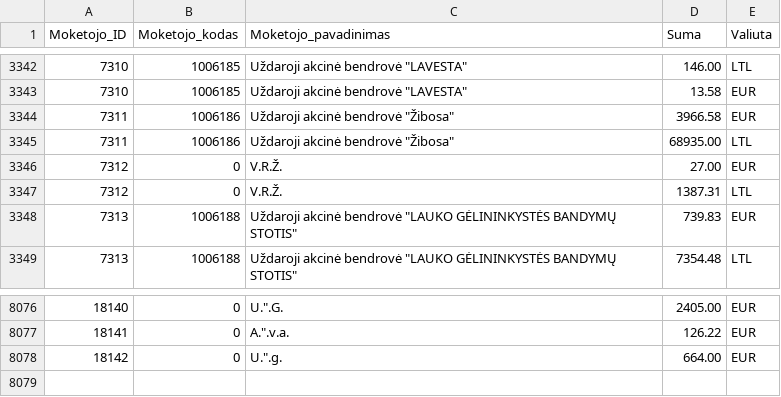
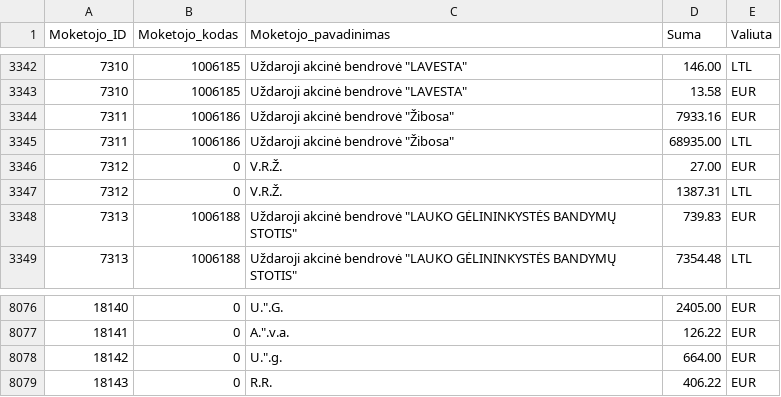
Before and after one commit to vilnius/zemesnuomossutartys, a TSV file: data/Sumos.tsv, drawn as a sheet; only a part is shown, gaps mark what is left out.

Commit message:
update

```diff
--- a/data/Sumos.tsv
+++ b/data/Sumos.tsv
@@ -3343,3 +3343,3 @@
 7310	1006185	Uždaroji akcinė bendrovė "LAVESTA"	13.58	EUR
-7311	1006186	Uždaroji akcinė bendrovė "Žibosa"	3966.58	EUR
+7311	1006186	Uždaroji akcinė bendrovė "Žibosa"	7933.16	EUR
 7311	1006186	Uždaroji akcinė bendrovė "Žibosa"	68935.00	LTL
@@ -8079 +8079,2 @@
 18142	0	U.".g.	664.00	EUR
+18143	0	R.R.	406.22	EUR
```
